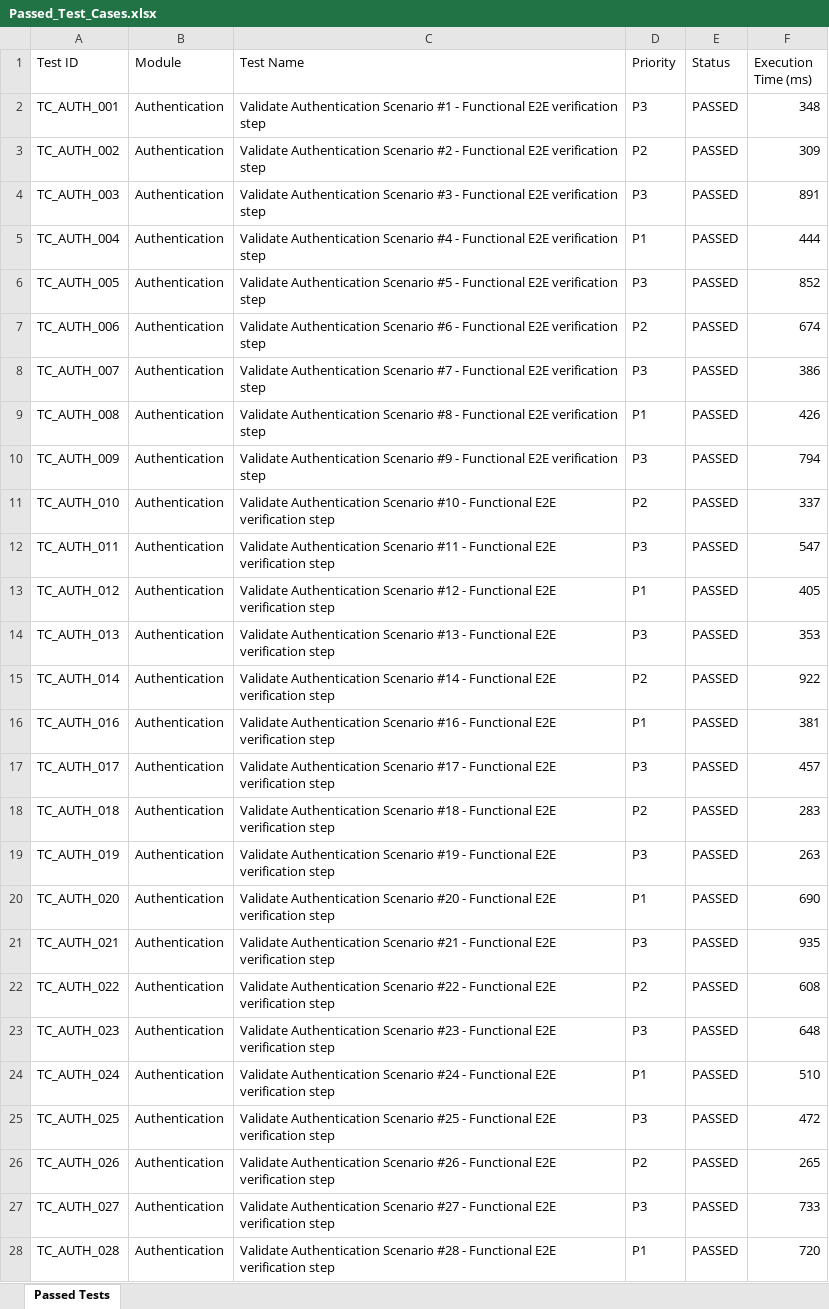
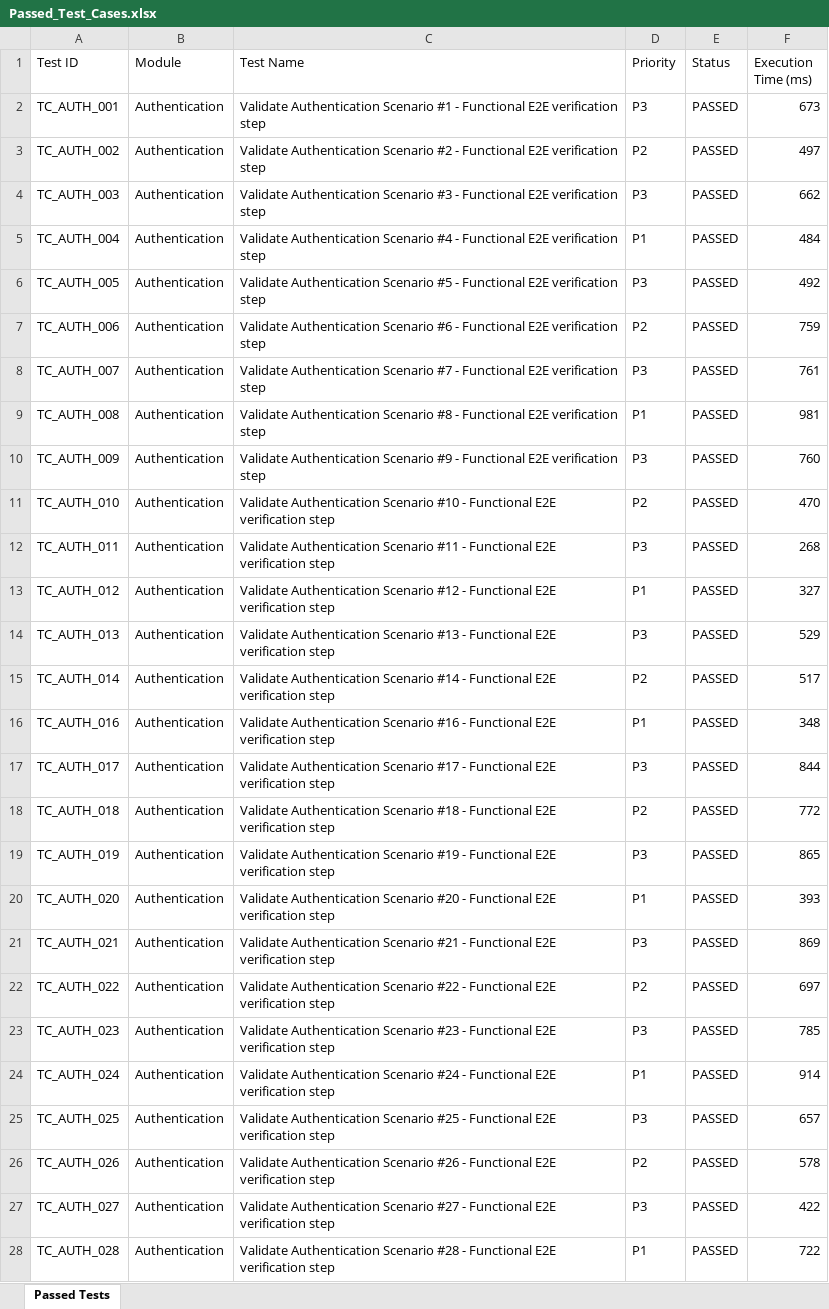
Before and after one commit to naveengoud-max/Arogya-AI, an Excel workbook: reports/latest/Excel/Passed_Test_Cases.xlsx, sheet Passed Tests, drawn as a sheet; only a part is shown; values as stored, in another font and other column widths than the file's, no borders; the diff covers the shown part only; the diff names each change by its address in the sheet, - before the commit and + after, or states it on an @@ line.

```diff
--- a/reports/latest/Excel/Passed_Test_Cases.xlsx (sheet Passed Tests)
+++ b/reports/latest/Excel/Passed_Test_Cases.xlsx (sheet Passed Tests)
-F2 (Execution Time (ms)): 348
+F2 (Execution Time (ms)): 673
-F3 (Execution Time (ms)): 309
+F3 (Execution Time (ms)): 497
-F4 (Execution Time (ms)): 891
+F4 (Execution Time (ms)): 662
-F5 (Execution Time (ms)): 444
+F5 (Execution Time (ms)): 484
-F6 (Execution Time (ms)): 852
+F6 (Execution Time (ms)): 492
-F7 (Execution Time (ms)): 674
+F7 (Execution Time (ms)): 759
-F8 (Execution Time (ms)): 386
+F8 (Execution Time (ms)): 761
-F9 (Execution Time (ms)): 426
+F9 (Execution Time (ms)): 981
-F10 (Execution Time (ms)): 794
+F10 (Execution Time (ms)): 760
-F11 (Execution Time (ms)): 337
+F11 (Execution Time (ms)): 470
-F12 (Execution Time (ms)): 547
+F12 (Execution Time (ms)): 268
-F13 (Execution Time (ms)): 405
+F13 (Execution Time (ms)): 327
-F14 (Execution Time (ms)): 353
+F14 (Execution Time (ms)): 529
-F15 (Execution Time (ms)): 922
+F15 (Execution Time (ms)): 517
-F16 (Execution Time (ms)): 381
+F16 (Execution Time (ms)): 348
-F17 (Execution Time (ms)): 457
+F17 (Execution Time (ms)): 844
-F18 (Execution Time (ms)): 283
+F18 (Execution Time (ms)): 772
-F19 (Execution Time (ms)): 263
+F19 (Execution Time (ms)): 865
-F20 (Execution Time (ms)): 690
+F20 (Execution Time (ms)): 393
-F21 (Execution Time (ms)): 935
+F21 (Execution Time (ms)): 869
-F22 (Execution Time (ms)): 608
+F22 (Execution Time (ms)): 697
-F23 (Execution Time (ms)): 648
+F23 (Execution Time (ms)): 785
-F24 (Execution Time (ms)): 510
+F24 (Execution Time (ms)): 914
-F25 (Execution Time (ms)): 472
+F25 (Execution Time (ms)): 657
-F26 (Execution Time (ms)): 265
+F26 (Execution Time (ms)): 578
-F27 (Execution Time (ms)): 733
+F27 (Execution Time (ms)): 422
-F28 (Execution Time (ms)): 720
+F28 (Execution Time (ms)): 722
```
Also changed, not shown: 476 edited cells elsewhere in this sheet, reports/latest/Excel/Automation_Test_Report.xlsx, reports/latest/Excel/Execution_Summary.xlsx, 6 other files.
